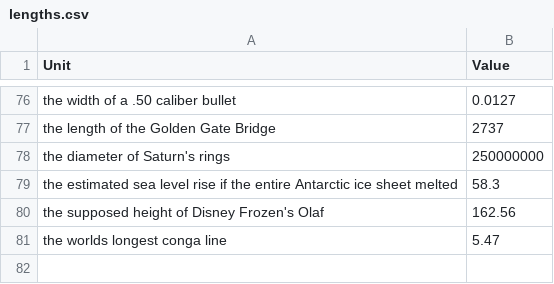
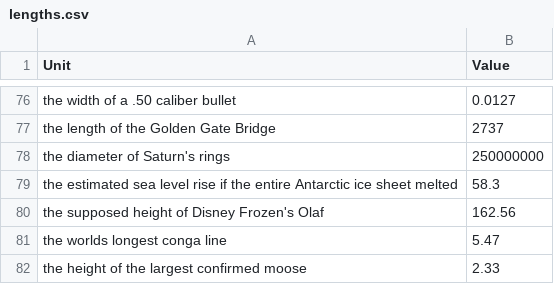
Before and after one commit to jacobpennington821/measurementbot, a CSV file: data/lengths.csv, drawn as a sheet; only a part is shown, gaps mark what is left out.

Commit message:
Added moose measurement
Added a measurement for moose.

```diff
--- a/data/lengths.csv
+++ b/data/lengths.csv
@@ -81 +81,2 @@ Unit,Value
 "the worlds longest conga line", 5.47
+"the height of the largest confirmed moose", 2.33
```
